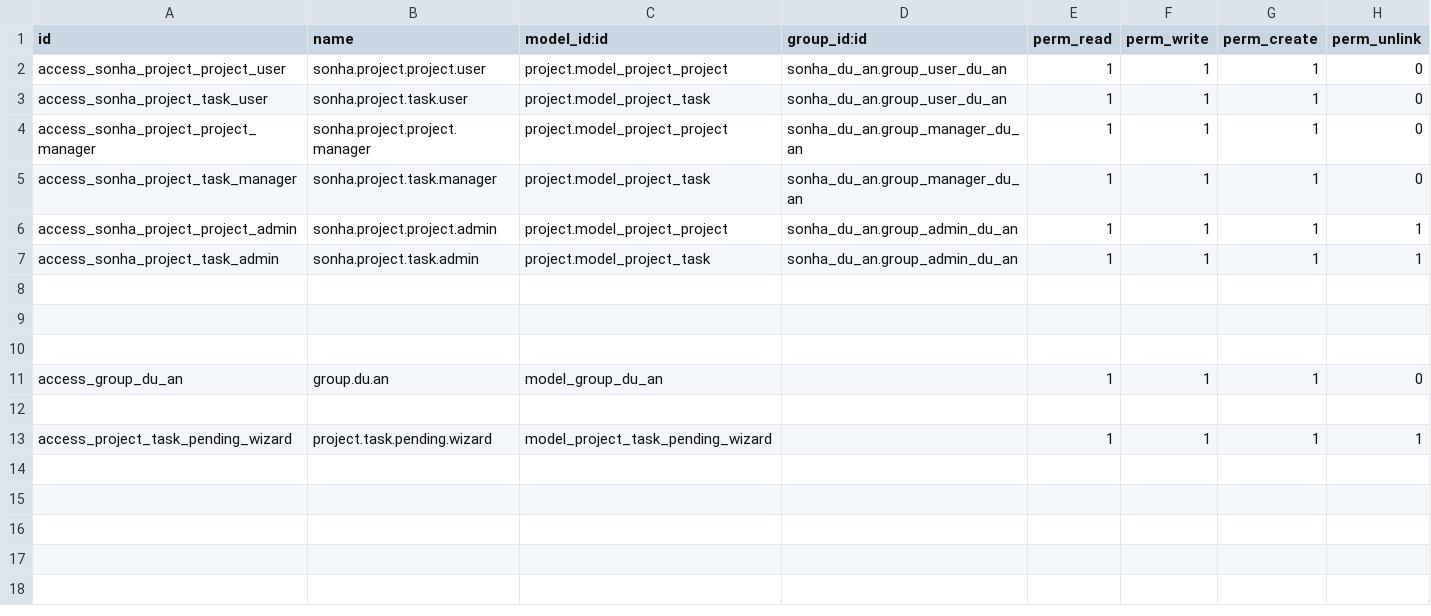
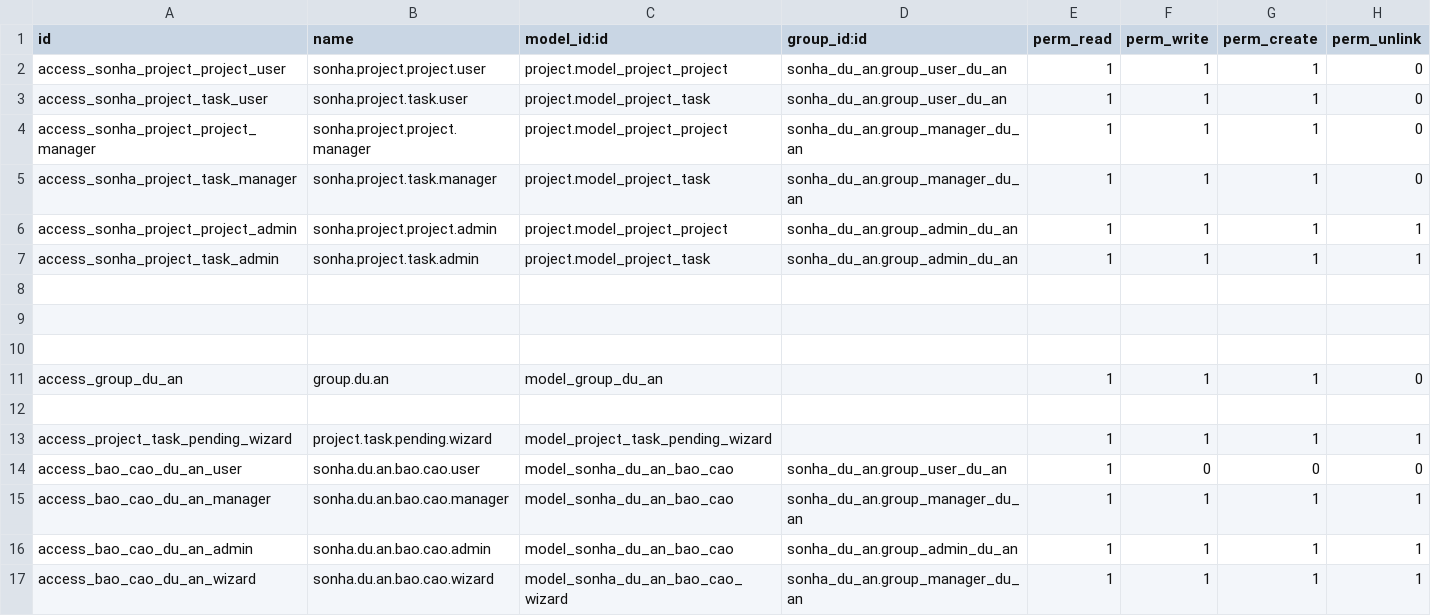
Before and after one commit to sonhasoftware/odoo-customize, a CSV file: sonha_du_an/security/ir.model.access.csv, drawn as a sheet; the diff names each change by its address in the sheet, - before the commit and + after, or states it on an @@ line.

```diff
--- a/sonha_du_an/security/ir.model.access.csv
+++ b/sonha_du_an/security/ir.model.access.csv
+row 14: access_bao_cao_du_an_user | sonha.du.an.bao.cao.user | model_sonha_du_an_bao_cao | sonha_du_an.group_user_du_an | 1 | 0 | 0 | 0
+row 15: access_bao_cao_du_an_manager | sonha.du.an.bao.cao.manager | model_sonha_du_an_bao_cao | sonha_du_an.group_manager_du_an | 1 | 1 | 1 | 1
+row 16: access_bao_cao_du_an_admin | sonha.du.an.bao.cao.admin | model_sonha_du_an_bao_cao | sonha_du_an.group_admin_du_an | 1 | 1 | 1 | 1
+row 17: access_bao_cao_du_an_wizard | sonha.du.an.bao.cao.wizard | model_sonha_du_an_bao_cao_wizard | sonha_du_an.group_manager_du_an | 1 | 1 | 1 | 1
```
Also changed, not shown: 8 other files.
